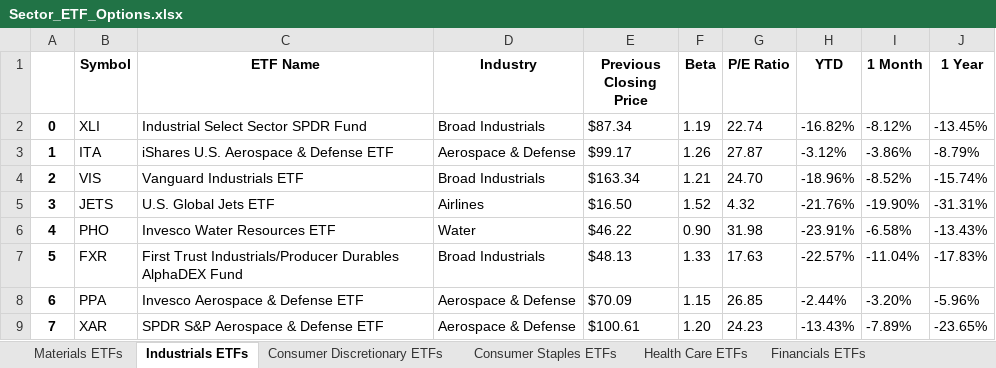
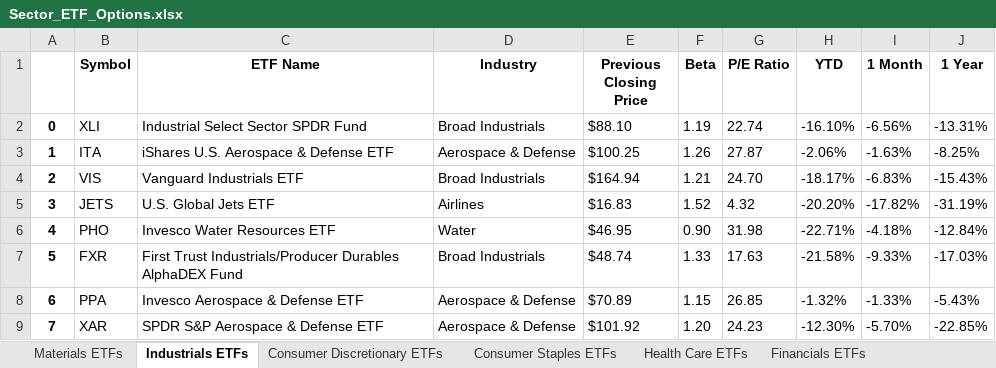
Before and after one commit to Rhys2024/740, an Excel workbook: Reference_Data/Sector_ETF_Options.xlsx, sheet Industrials ETFs, drawn as a sheet; only a part is shown; values as stored, in another font and other column widths than the file's, no borders; the diff covers the shown part only; the diff names each change by its address in the sheet, - before the commit and + after, or states it on an @@ line.

```diff
--- a/Reference_Data/Sector_ETF_Options.xlsx (sheet Industrials ETFs)
+++ b/Reference_Data/Sector_ETF_Options.xlsx (sheet Industrials ETFs)
-E2 (Previous Closing Price): $87.34
+E2 (Previous Closing Price): $88.10
-H2 (YTD): -16.82%
+H2 (YTD): -16.10%
-I2 (1 Month): -8.12%
+I2 (1 Month): -6.56%
-J2 (1 Year): -13.45%
+J2 (1 Year): -13.31%
-E3 (Previous Closing Price): $99.17
+E3 (Previous Closing Price): $100.25
-H3 (YTD): -3.12%
+H3 (YTD): -2.06%
-I3 (1 Month): -3.86%
+I3 (1 Month): -1.63%
-J3 (1 Year): -8.79%
+J3 (1 Year): -8.25%
-E4 (Previous Closing Price): $163.34
+E4 (Previous Closing Price): $164.94
-H4 (YTD): -18.96%
+H4 (YTD): -18.17%
-I4 (1 Month): -8.52%
+I4 (1 Month): -6.83%
-J4 (1 Year): -15.74%
+J4 (1 Year): -15.43%
-E5 (Previous Closing Price): $16.50
+E5 (Previous Closing Price): $16.83
-H5 (YTD): -21.76%
+H5 (YTD): -20.20%
-I5 (1 Month): -19.90%
+I5 (1 Month): -17.82%
-J5 (1 Year): -31.31%
+J5 (1 Year): -31.19%
-E6 (Previous Closing Price): $46.22
+E6 (Previous Closing Price): $46.95
-H6 (YTD): -23.91%
+H6 (YTD): -22.71%
-I6 (1 Month): -6.58%
+I6 (1 Month): -4.18%
-J6 (1 Year): -13.43%
+J6 (1 Year): -12.84%
-E7 (Previous Closing Price): $48.13
+E7 (Previous Closing Price): $48.74
-H7 (YTD): -22.57%
+H7 (YTD): -21.58%
-I7 (1 Month): -11.04%
+I7 (1 Month): -9.33%
-J7 (1 Year): -17.83%
+J7 (1 Year): -17.03%
-E8 (Previous Closing Price): $70.09
+E8 (Previous Closing Price): $70.89
-H8 (YTD): -2.44%
+H8 (YTD): -1.32%
-I8 (1 Month): -3.20%
+I8 (1 Month): -1.33%
-J8 (1 Year): -5.96%
+J8 (1 Year): -5.43%
-E9 (Previous Closing Price): $100.61
+E9 (Previous Closing Price): $101.92
-H9 (YTD): -13.43%
+H9 (YTD): -12.30%
-I9 (1 Month): -7.89%
+I9 (1 Month): -5.70%
-J9 (1 Year): -23.65%
+J9 (1 Year): -22.85%
```
Also changed, not shown: 80 edited cells elsewhere in this sheet, sheet Financials ETFs, sheet Technology ETFs, sheet Consumer Discretionary ETFs, sheet Real Estate ETFs, sheet Health Care ETFs, sheet Materials ETFs, 3 more sheets, 12 other files.
